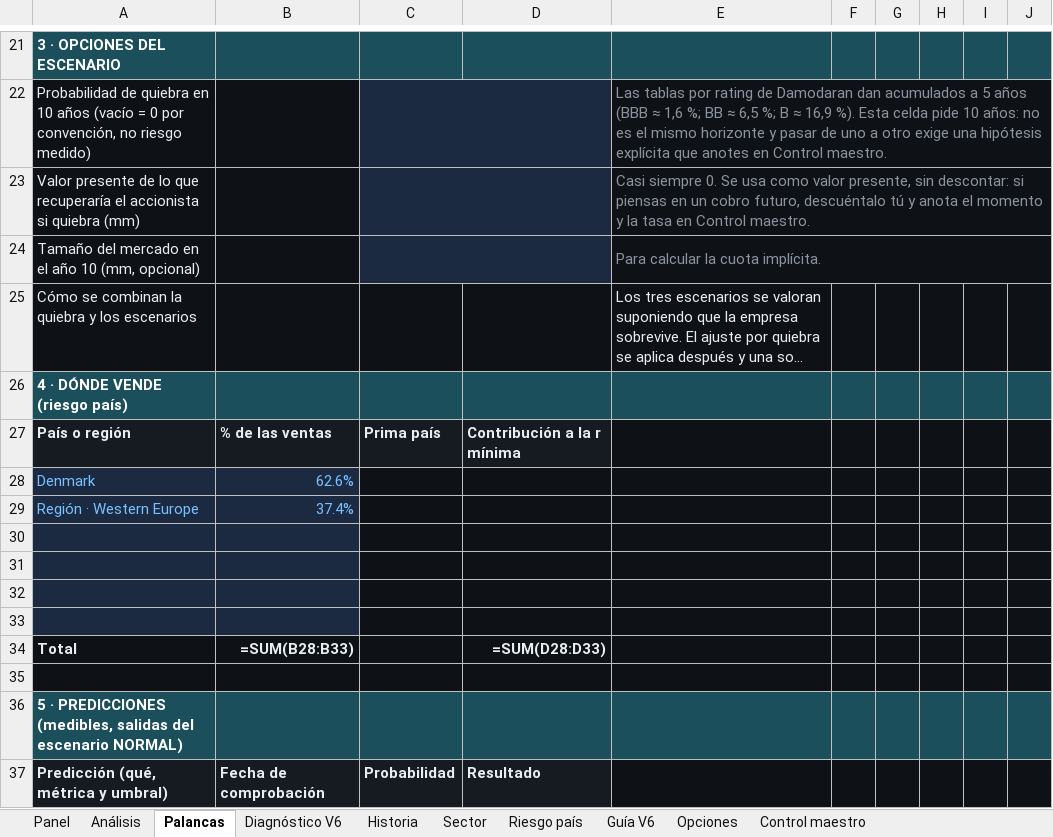
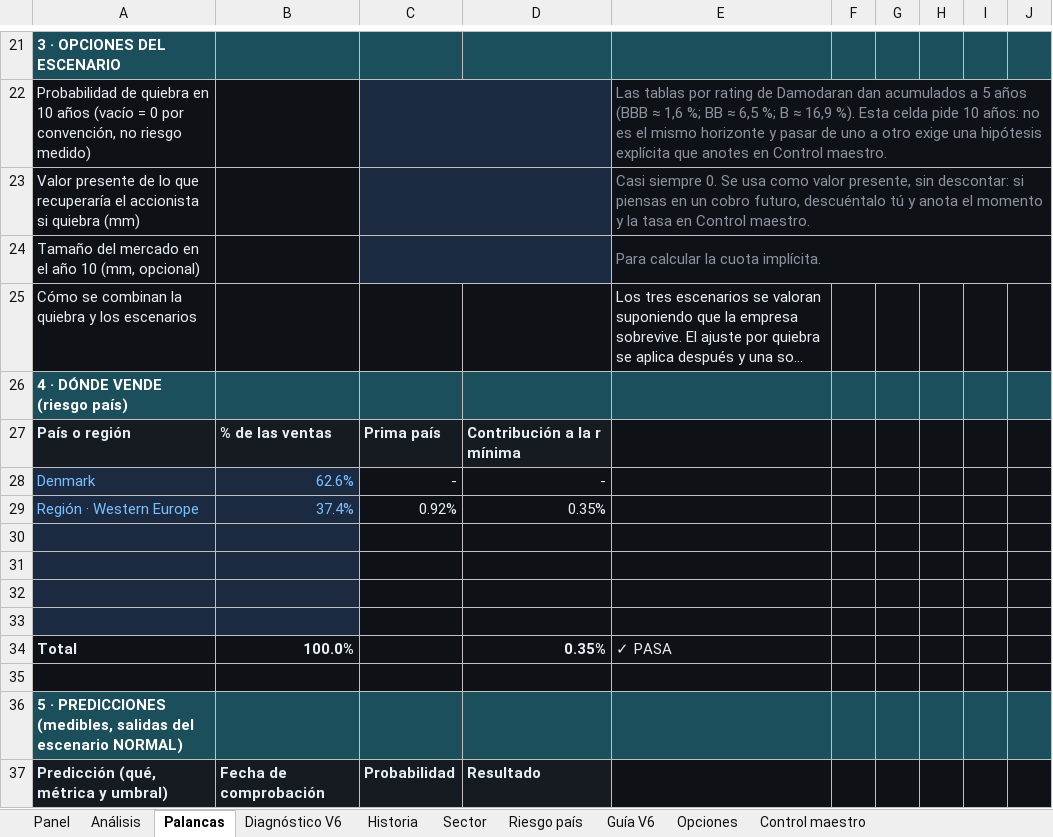
Before and after one commit to jluisplagos/Joselito, an Excel workbook: personaje_v2/empresas_v2/Aarsleff/Aarsleff_v63_evaluada.xlsx, sheet Palancas, drawn as a sheet; only a part is shown, gaps mark what is left out; long unchanged cells end in …; values as stored, in another font and other column widths than the file's, no borders; formulas without a stored value are shown as written; conditional formats not drawn; removed rows and columns are numbered as before the commit, all else as after; the diff covers the shown part only; the diff names each change by its address in the sheet, - before the commit and + after, or states it on an @@ line.

```diff
--- a/personaje_v2/empresas_v2/Aarsleff/Aarsleff_v63_evaluada.xlsx (sheet Palancas)
+++ b/personaje_v2/empresas_v2/Aarsleff/Aarsleff_v63_evaluada.xlsx (sheet Palancas)
-C28: (empty)
+C28: -
-D28: (empty)
+D28: -
-C29: (empty)
+C29: 0.92%
-D29: (empty)
+D29: 0.35%
-row 34: Total | =SUM(B28:B33) |  | =SUM(D28:D33)
+row 34: Total | 100.0% |  | 0.35% | ✓ PASA
```
Also changed, not shown: 5 added rows, 5 removed rows, 14 edited cells, cell formats and merged cells elsewhere in this sheet, sheet Control maestro, sheet Diagnóstico V6, sheet Panel, sheet Análisis, sheet Historia, hidden cells, 31 other files.
